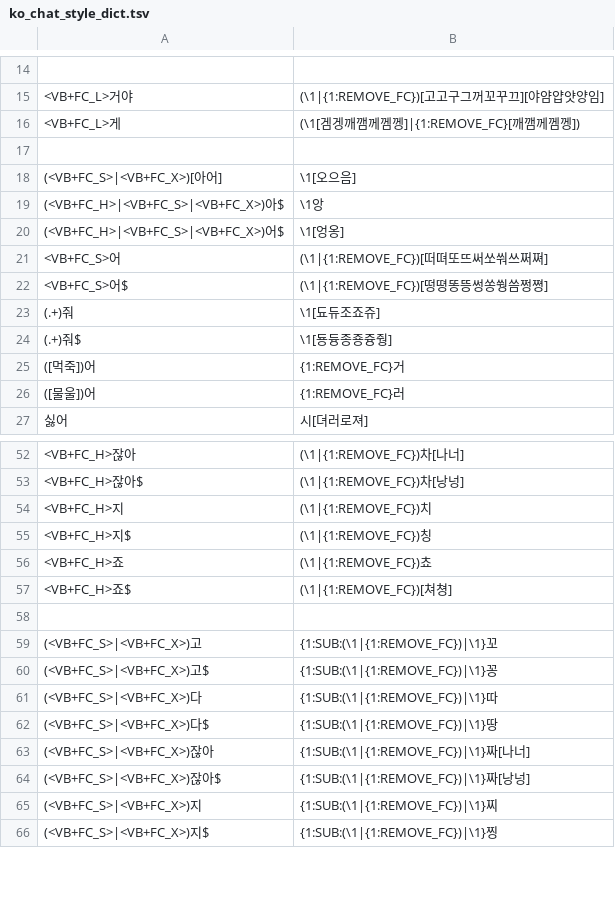
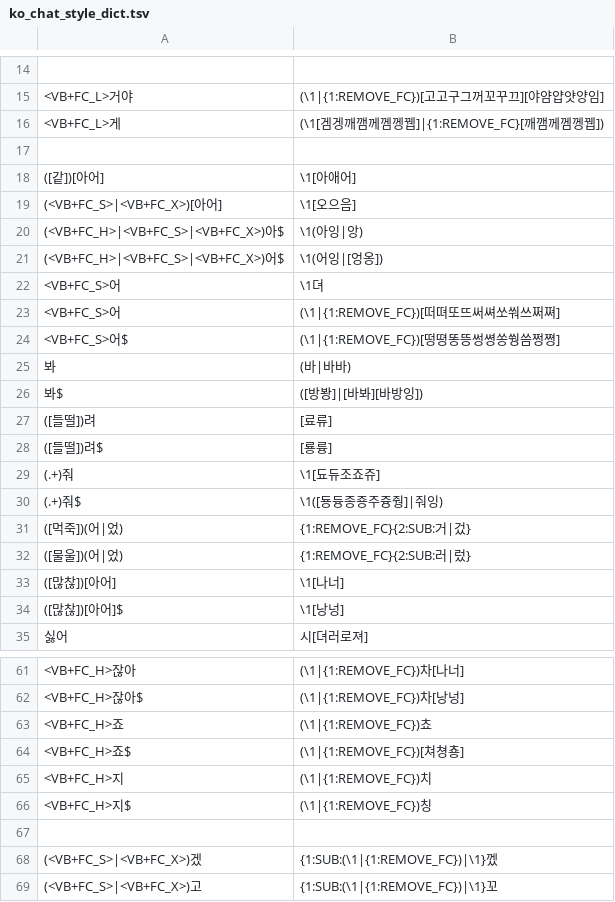
Before and after one commit to threelittlemonkeys/corpus-processing, a TSV file: ko-chat-style-transfer/ko_chat_style_dict.tsv, drawn as a sheet; only a part is shown, gaps mark what is left out; the shorter side is filled out with more unchanged rows; the diff covers the shown part only.

```diff
--- a/ko-chat-style-transfer/ko_chat_style_dict.tsv
+++ b/ko-chat-style-transfer/ko_chat_style_dict.tsv
@@ -15,13 +15,21 @@
 <VB+FC_L>거야	(\1|{1:REMOVE_FC})[고고구그꺼꼬꾸끄][야얌얍얏양임]
-<VB+FC_L>게	(\1[겜겡깨깸께껨껭]|{1:REMOVE_FC}[깨깸께껨껭])
+<VB+FC_L>게	(\1[겜겡깨깸께껨껭뀁]|{1:REMOVE_FC}[깨깸께껨껭뀁])
 
+([같])[아어]	\1[아애어]
 (<VB+FC_S>|<VB+FC_X>)[아어]	\1[오으음]
-(<VB+FC_H>|<VB+FC_S>|<VB+FC_X>)아$	\1앙
-(<VB+FC_H>|<VB+FC_S>|<VB+FC_X>)어$	\1[엉옹]
-<VB+FC_S>어	(\1|{1:REMOVE_FC})[떠뗘또뜨써쏘쒀쓰쩌쪄]
-<VB+FC_S>어$	(\1|{1:REMOVE_FC})[떵뗭똥뜽썽쏭쒕씀쩡쪙]
+(<VB+FC_H>|<VB+FC_S>|<VB+FC_X>)아$	\1(아잉|앙)
+(<VB+FC_H>|<VB+FC_S>|<VB+FC_X>)어$	\1(어잉|[엉옹])
+<VB+FC_S>어	\1뎌
+<VB+FC_S>어	(\1|{1:REMOVE_FC})[떠뗘또뜨써쎠쏘쒀쓰쩌쪄]
+<VB+FC_S>어$	(\1|{1:REMOVE_FC})[떵뗭똥뜽썽쎵쏭쒕씀쩡쪙]
+봐	(바|바바)
+봐$	([방봥]|[바봐][바방잉])
+([들떨])려	[료류]
+([들떨])려$	[룡륭]
 (.+)줘	\1[됴듀조죠쥬]
-(.+)줘$	\1[둉듕종죵즁줭]
-([먹죽])어	{1:REMOVE_FC}거
-([물울])어	{1:REMOVE_FC}러
+(.+)줘$	\1([둉듕종죵주즁줭]|줘잉)
+([먹죽])(어|었)	{1:REMOVE_FC}{2:SUB:거|겄}
+([물울])(어|었)	{1:REMOVE_FC}{2:SUB:러|렀}
+([많찮])[아어]	\1[나너]
+([많찮])[아어]$	\1[낭넝]
 싫어	시[뎌러로져]
@@ -53,7 +62,8 @@
 <VB+FC_H>잖아$	(\1|{1:REMOVE_FC})차[낭넝]
+<VB+FC_H>죠	(\1|{1:REMOVE_FC})쵸
+<VB+FC_H>죠$	(\1|{1:REMOVE_FC})[쳐쳥춍]
 <VB+FC_H>지	(\1|{1:REMOVE_FC})치
 <VB+FC_H>지$	(\1|{1:REMOVE_FC})칭
-<VB+FC_H>죠	(\1|{1:REMOVE_FC})쵸
-<VB+FC_H>죠$	(\1|{1:REMOVE_FC})[쳐쳥]
 
+(<VB+FC_S>|<VB+FC_X>)겠	{1:SUB:(\1|{1:REMOVE_FC})|\1}껬
 (<VB+FC_S>|<VB+FC_X>)고	{1:SUB:(\1|{1:REMOVE_FC})|\1}꼬
```
Also changed, not shown: 52 added rows, 4 removed rows, 2 moved rows and 10 edited cells elsewhere in this file, 1 other file.
